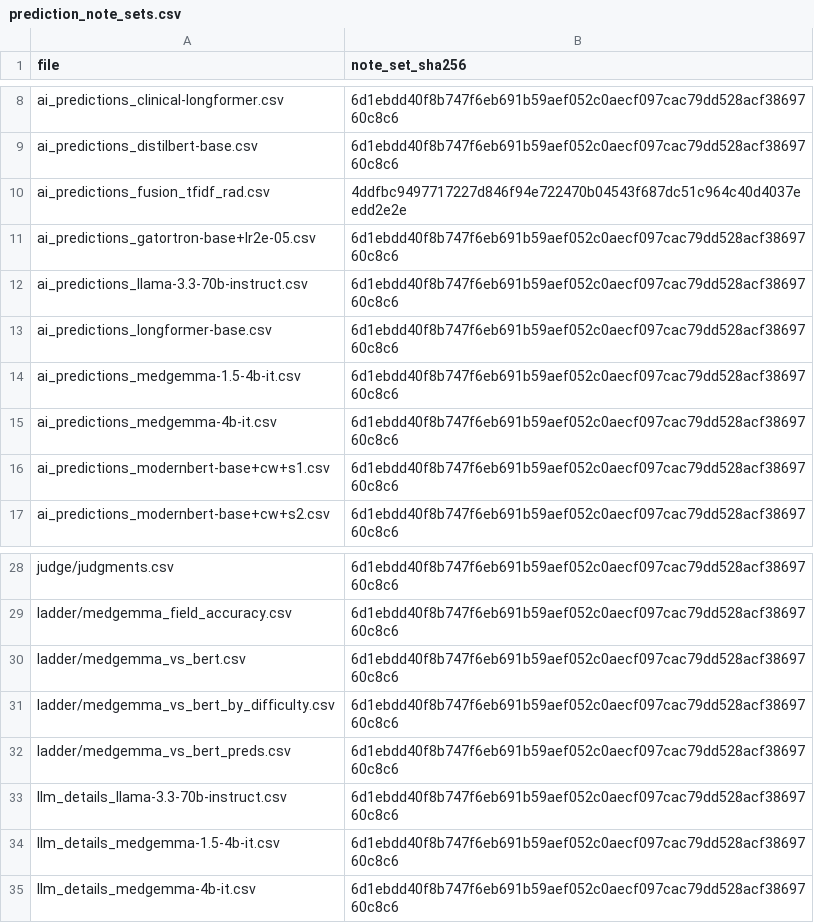
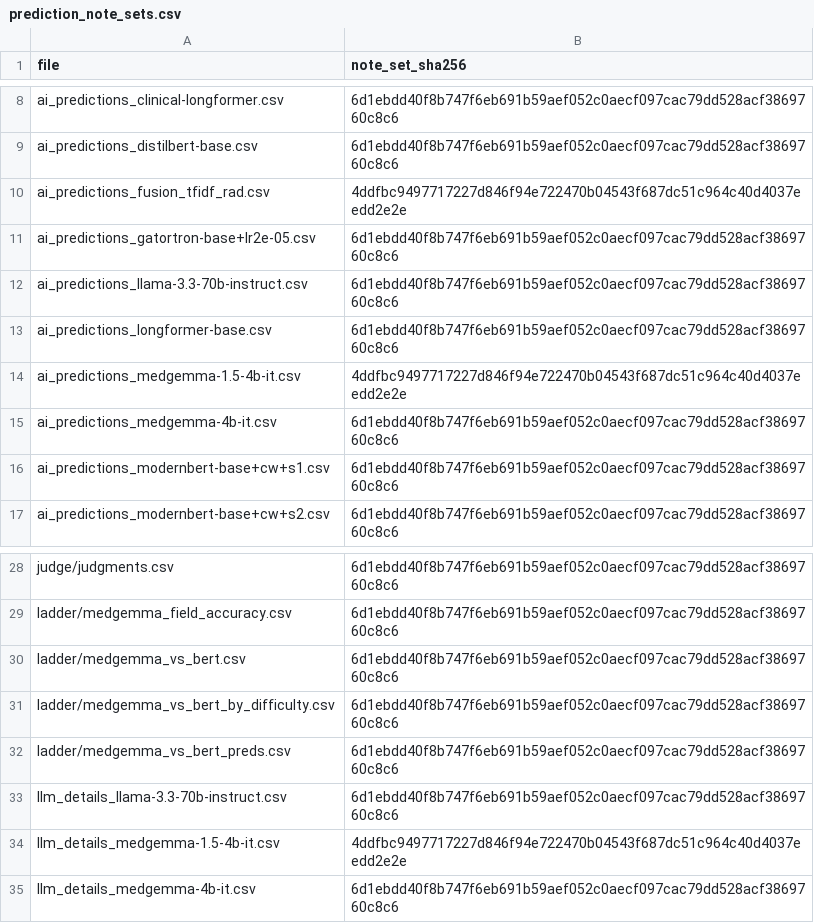
Before and after one commit to healthtransformationlab/health-transformation-lab-nlp, a CSV file: data/datasets/prediction_note_sets.csv, drawn as a sheet; only a part is shown, gaps mark what is left out.

```diff
--- a/data/datasets/prediction_note_sets.csv
+++ b/data/datasets/prediction_note_sets.csv
@@ -13,3 +13,3 @@ ai_predictions_llama-3.3-70b-instruct.csv,6d1ebdd40f8b747f6eb691b59aef052c0aecf0
 ai_predictions_longformer-base.csv,6d1ebdd40f8b747f6eb691b59aef052c0aecf097cac79dd528acf3869760c8c6
-ai_predictions_medgemma-1.5-4b-it.csv,6d1ebdd40f8b747f6eb691b59aef052c0aecf097cac79dd528acf3869760c8c6
+ai_predictions_medgemma-1.5-4b-it.csv,4ddfbc9497717227d846f94e722470b04543f687dc51c964c40d4037eedd2e2e
 ai_predictions_medgemma-4b-it.csv,6d1ebdd40f8b747f6eb691b59aef052c0aecf097cac79dd528acf3869760c8c6
@@ -33,3 +33,3 @@ ladder/medgemma_vs_bert_preds.csv,6d1ebdd40f8b747f6eb691b59aef052c0aecf097cac79d
 llm_details_llama-3.3-70b-instruct.csv,6d1ebdd40f8b747f6eb691b59aef052c0aecf097cac79dd528acf3869760c8c6
-llm_details_medgemma-1.5-4b-it.csv,6d1ebdd40f8b747f6eb691b59aef052c0aecf097cac79dd528acf3869760c8c6
+llm_details_medgemma-1.5-4b-it.csv,4ddfbc9497717227d846f94e722470b04543f687dc51c964c40d4037eedd2e2e
 llm_details_medgemma-4b-it.csv,6d1ebdd40f8b747f6eb691b59aef052c0aecf097cac79dd528acf3869760c8c6
```
Also changed, not shown: 3 other files.
